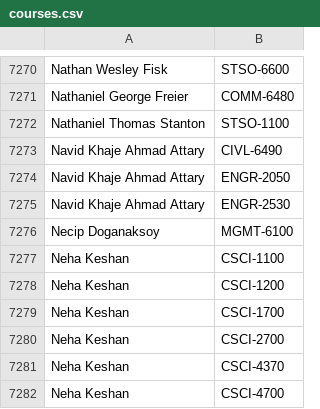
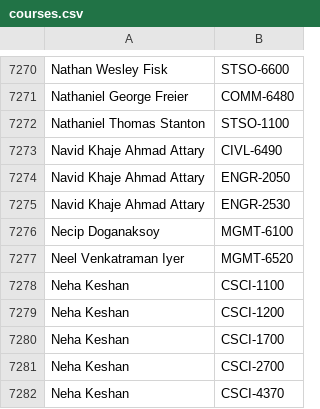
Before and after one commit to quatalog/data, a CSV file: courses.csv, drawn as a sheet; only a part is shown, gaps mark what is left out; the shorter side is filled out with more unchanged rows; the diff names each change by its address in the sheet, - before the commit and + after, or states it on an @@ line.

Commit message:
Tue Aug 26 11:27:29 UTC 2025

```diff
--- a/courses.csv
+++ b/courses.csv
+row 7277: Neel Venkatraman Iyer | MGMT-6520
```
